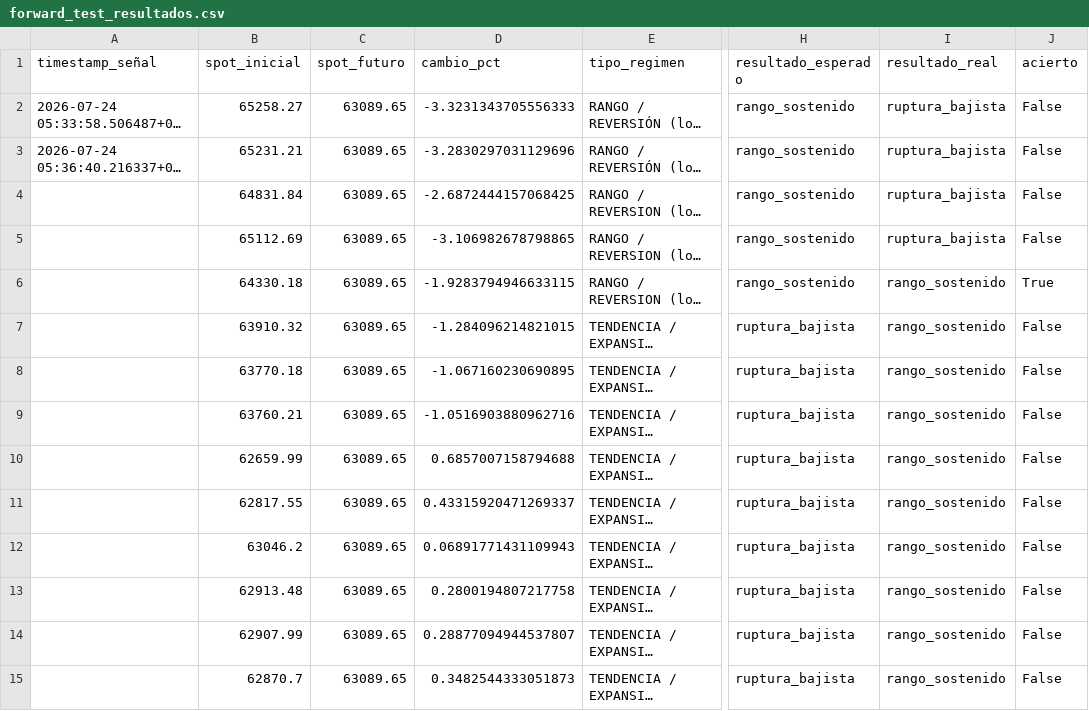
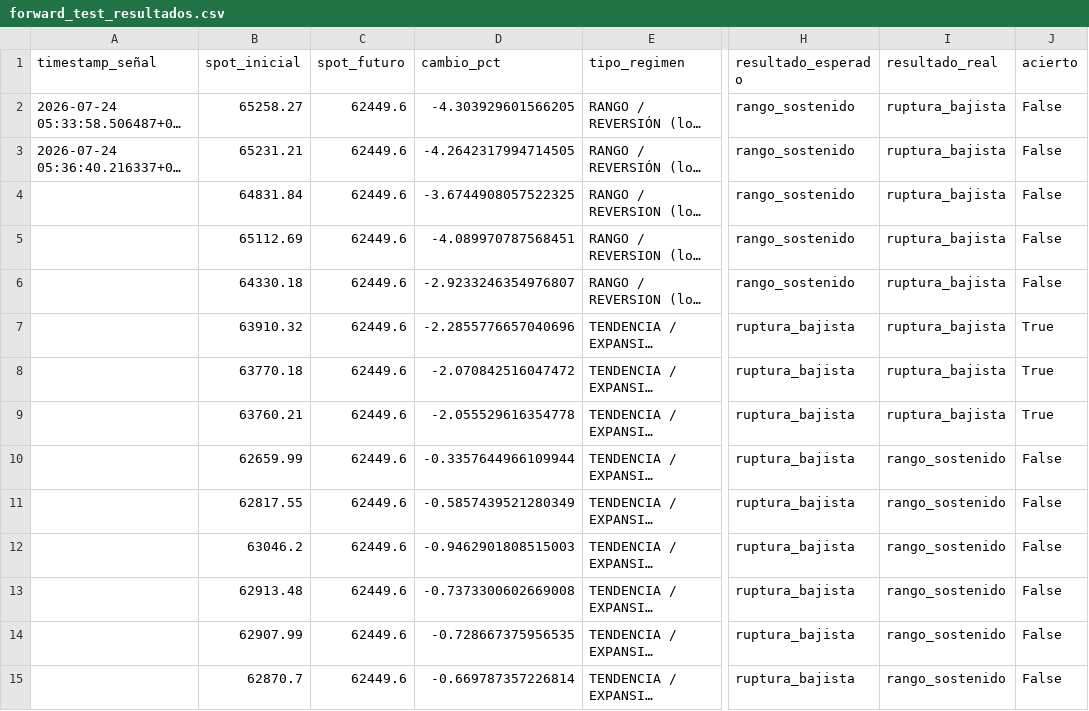
Before and after one commit to Alezmee/btc-quant-gex, a CSV file: data/forward_test_resultados.csv, drawn as a sheet; only a part is shown, gaps mark what is left out; long unchanged cells end in …; the diff covers the shown part only; the diff names each change by its address in the sheet, - before the commit and + after, or states it on an @@ line.

```diff
--- a/data/forward_test_resultados.csv
+++ b/data/forward_test_resultados.csv
-C2:C15 (spot_futuro): 63089.65
+C2:C15 (spot_futuro): 62449.6
-D2 (cambio_pct): -3.3231343705556333
+D2 (cambio_pct): -4.303929601566205
-D3 (cambio_pct): -3.2830297031129696
+D3 (cambio_pct): -4.2642317994714505
-D4 (cambio_pct): -2.6872444157068425
+D4 (cambio_pct): -3.6744908057522325
-D5 (cambio_pct): -3.106982678798865
+D5 (cambio_pct): -4.089970787568451
-D6 (cambio_pct): -1.9283794946633115
+D6 (cambio_pct): -2.9233246354976807
-I6:I9 (resultado_real): rango_sostenido
+I6:I9 (resultado_real): ruptura_bajista
-J6 (acierto): True
+J6 (acierto): False
-D7 (cambio_pct): -1.284096214821015
+D7 (cambio_pct): -2.2855776657040696
-J7:J9 (acierto): False
+J7:J9 (acierto): True
-D8 (cambio_pct): -1.067160230690895
+D8 (cambio_pct): -2.070842516047472
-D9 (cambio_pct): -1.0516903880962716
+D9 (cambio_pct): -2.055529616354778
-D10 (cambio_pct): 0.6857007158794688
+D10 (cambio_pct): -0.3357644966109944
-D11 (cambio_pct): 0.43315920471269337
+D11 (cambio_pct): -0.5857439521280349
-D12 (cambio_pct): 0.06891771431109943
+D12 (cambio_pct): -0.9462901808515003
-D13 (cambio_pct): 0.2800194807217758
+D13 (cambio_pct): -0.7373300602669008
-D14 (cambio_pct): 0.28877094944537807
+D14 (cambio_pct): -0.728667375956535
-D15 (cambio_pct): 0.3482544333051873
+D15 (cambio_pct): -0.669787357226814
```
Also changed, not shown: 10 added rows and 26 edited cells elsewhere in this file, data/historico_snapshots.csv.
